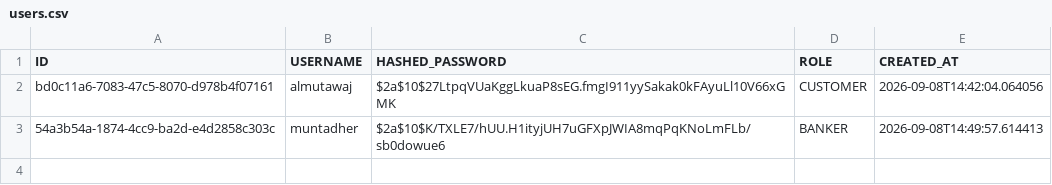
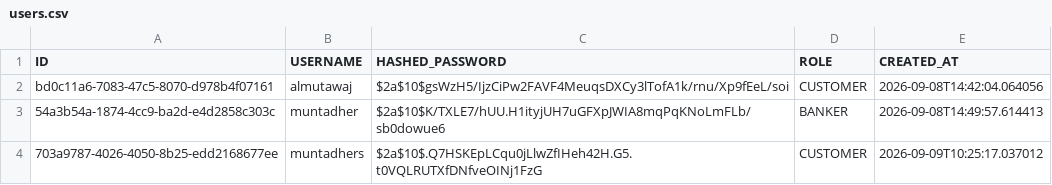
Before and after one commit to JDB-GA/project-01, a CSV file: target/classes/database/users.csv, drawn as a sheet.

```diff
--- a/target/classes/database/users.csv
+++ b/target/classes/database/users.csv
@@ -1,3 +1,4 @@
 ID,USERNAME,HASHED_PASSWORD,ROLE,CREATED_AT
-bd0c11a6-7083-47c5-8070-d978b4f07161,almutawaj,$2a$10$27LtpqVUaKggLkuaP8sEG.fmgI911yySakak0kFAyuLl10V66xGMK,CUSTOMER,2026-09-08T14:42:04.064056
+bd0c11a6-7083-47c5-8070-d978b4f07161,almutawaj,$2a$10$gsWzH5/IjzCiPw2FAVF4MeuqsDXCy3lTofA1k/rnu/Xp9fEeL/soi,CUSTOMER,2026-09-08T14:42:04.064056
 54a3b54a-1874-4cc9-ba2d-e4d2858c303c,muntadher,$2a$10$K/TXLE7/hUU.H1ityjUH7uGFXpJWIA8mqPqKNoLmFLb/sb0dowue6,BANKER,2026-09-08T14:49:57.614413
+703a9787-4026-4050-8b25-edd2168677ee,muntadhers,$2a$10$.Q7HSKEpLCqu0jLlwZfIHeh42H.G5.t0VQLRUTXfDNfveOINj1FzG,CUSTOMER,2026-09-09T10:25:17.037012
```
Also changed, not shown: src/database/users.csv, 22 other files.
